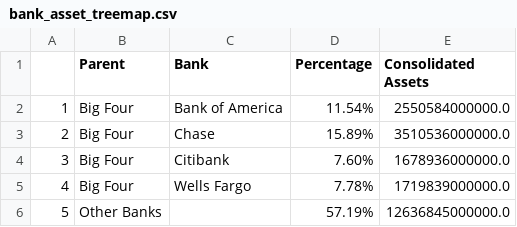
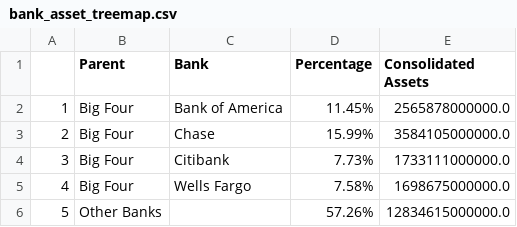
Before and after one commit to juanchok12/Concentration-of-Banking, a CSV file: datasets/bank_asset_treemap.csv, drawn as a sheet.

Commit message:
Update bank_asset_treemap.csv

```diff
--- a/datasets/bank_asset_treemap.csv
+++ b/datasets/bank_asset_treemap.csv
@@ -1,6 +1,6 @@
 ,Parent,Bank,Percentage,Consolidated Assets
-1,Big Four,Bank of America, 11.54%,2550584000000.0
-2,Big Four,Chase, 15.89%,3510536000000.0
-3,Big Four,Citibank, 7.60%,1678936000000.0
-4,Big Four,Wells Fargo, 7.78%,1719839000000.0
-5,Other Banks,, 57.19%,12636845000000.0
+1,Big Four,Bank of America, 11.45%,2565878000000.0
+2,Big Four,Chase, 15.99%,3584105000000.0
+3,Big Four,Citibank, 7.73%,1733111000000.0
+4,Big Four,Wells Fargo, 7.58%,1698675000000.0
+5,Other Banks,, 57.26%,12834615000000.0
```
